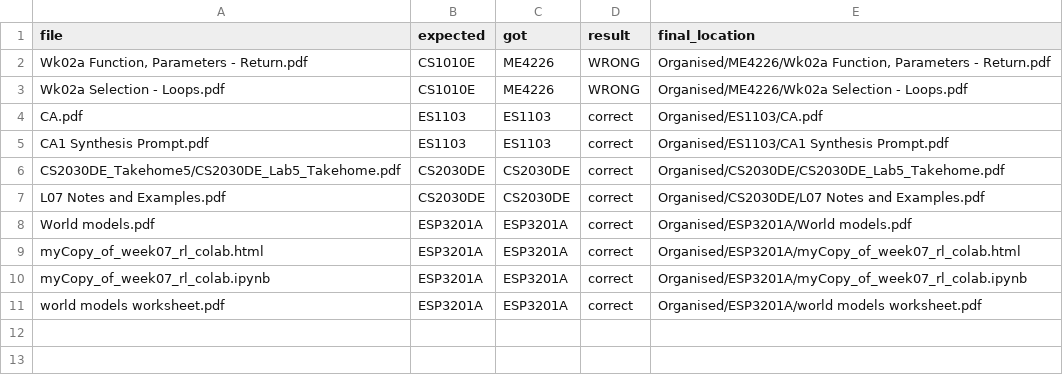
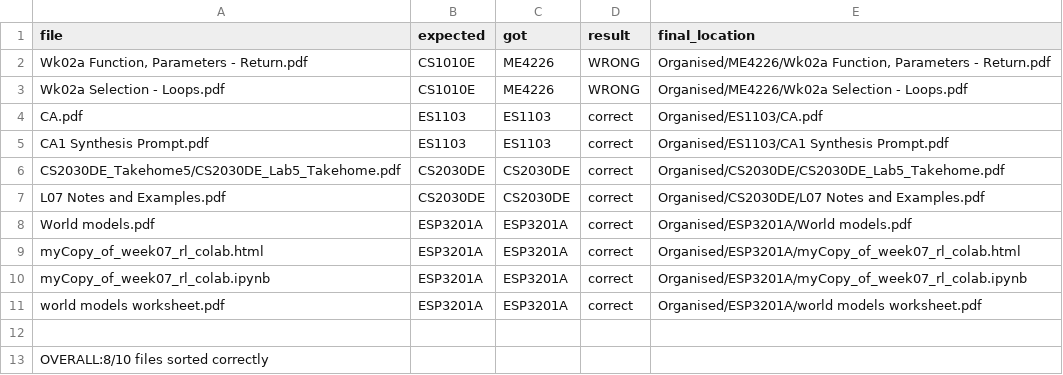
Before and after one commit to c-syx/Reliable-LLM-Agent-Harness-for-Long-Horizon-Tasks, a CSV file: results/cohere_north_mini_code/20261025_12pm/check_moves_report_20261025_12pm.csv, drawn as a sheet; the diff names each change by its address in the sheet, - before the commit and + after, or states it on an @@ line.

Commit message:
update check moves reports

```diff
--- a/results/cohere_north_mini_code/20261025_12pm/check_moves_report_20261025_12pm.csv
+++ b/results/cohere_north_mini_code/20261025_12pm/check_moves_report_20261025_12pm.csv
+row 12: (empty)
+row 13: OVERALL:8/10 files sorted correctly
```
